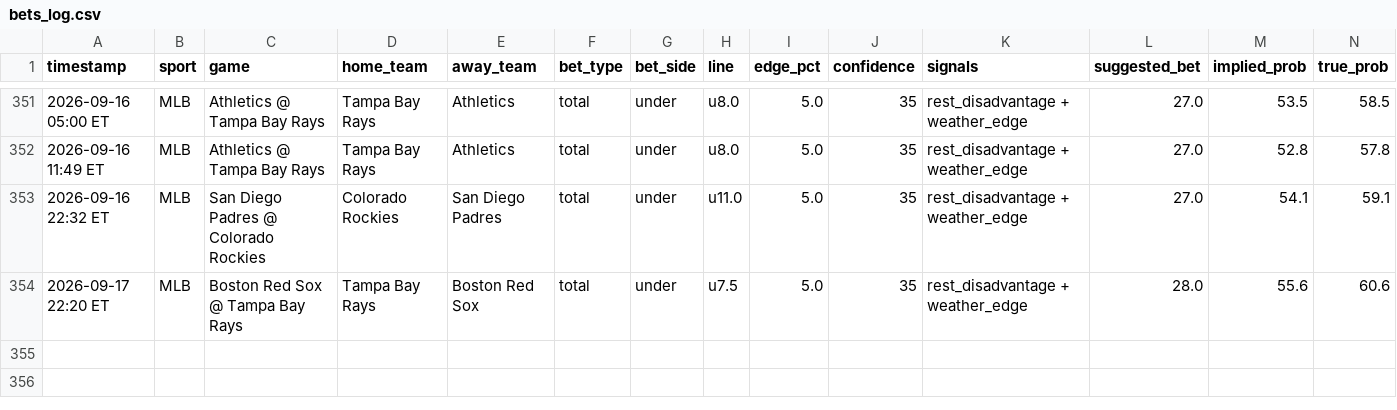
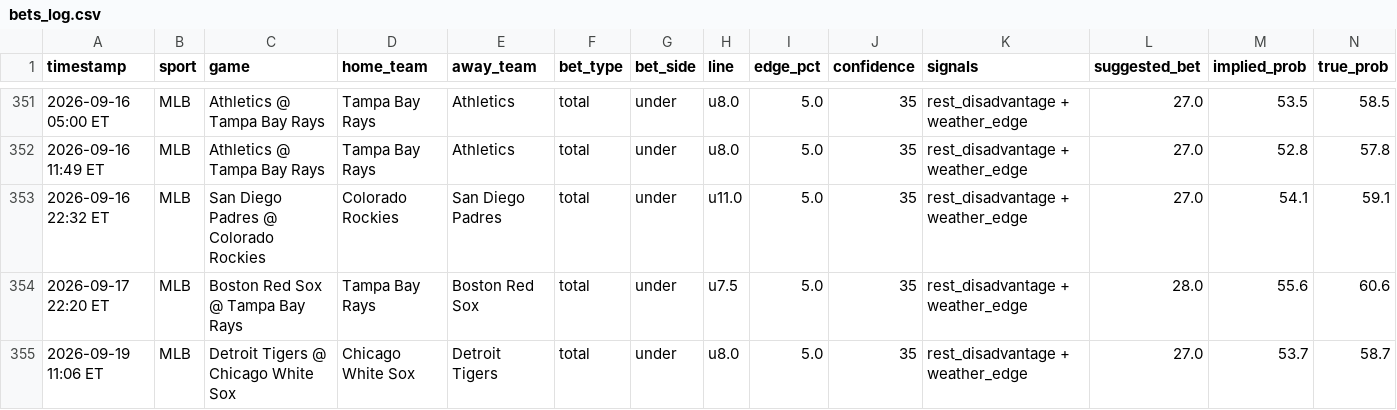
Before and after one commit to mehpackers13/fanduel-bot, a CSV file: bets_log.csv, drawn as a sheet; only a part is shown, gaps mark what is left out; rows hold the shown columns only; the diff names each change by its address in the sheet, - before the commit and + after, or states it on an @@ line.

```diff
--- a/bets_log.csv
+++ b/bets_log.csv
+row 355: 2026-09-19 11:06 ET | MLB | Detroit Tigers @ Chicago White Sox | Chicago White Sox | Detroit Tigers | total | under | u8.0 | 5.0 | 35 | rest_disadvantage + weather_edge | 27.0 | 53.7 | 58.7
```
Also changed, not shown: 3 other files.
